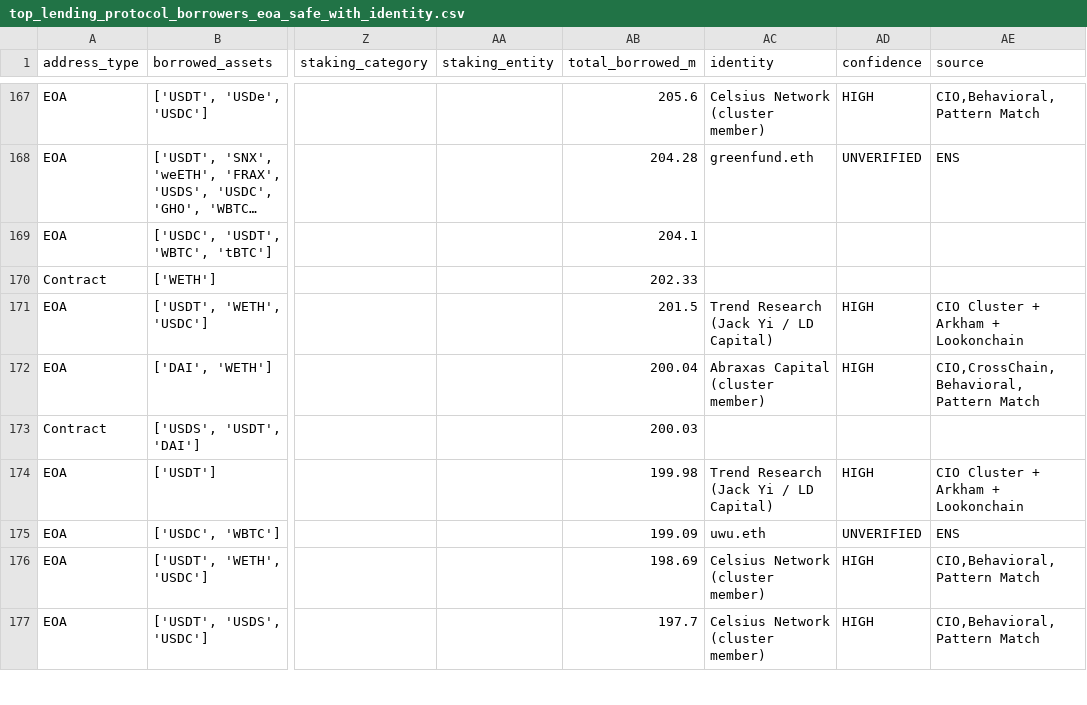
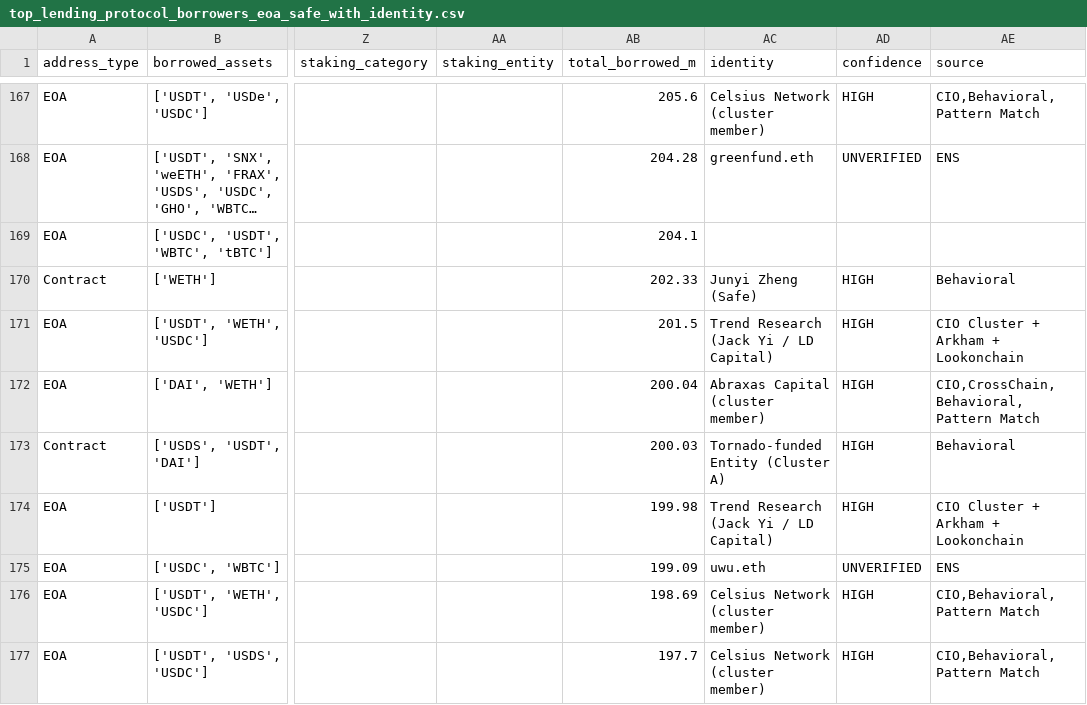
Before and after one commit to ripples3/ic-onchain-analytics, a CSV file: references/top_lending_protocol_borrowers_eoa_safe_with_identity.csv, drawn as a sheet; only a part is shown, gaps mark what is left out; long unchanged cells end in …; the diff covers the shown part only; the diff names each change by its address in the sheet, - before the commit and + after, or states it on an @@ line.

```diff
--- a/references/top_lending_protocol_borrowers_eoa_safe_with_identity.csv
+++ b/references/top_lending_protocol_borrowers_eoa_safe_with_identity.csv
-AC170 (identity): (empty)
+AC170 (identity): Junyi Zheng (Safe)
-AD170 (confidence): (empty)
+AD170 (confidence): HIGH
-AE170 (source): (empty)
+AE170 (source): Behavioral
-AC173 (identity): (empty)
+AC173 (identity): Tornado-funded Entity (Cluster A)
-AD173 (confidence): (empty)
+AD173 (confidence): HIGH
-AE173 (source): (empty)
+AE173 (source): Behavioral
```
Also changed, not shown: 102 edited cells elsewhere in this file, references/top_lending_protocol_borrowers_0213_with_identity.csv.
